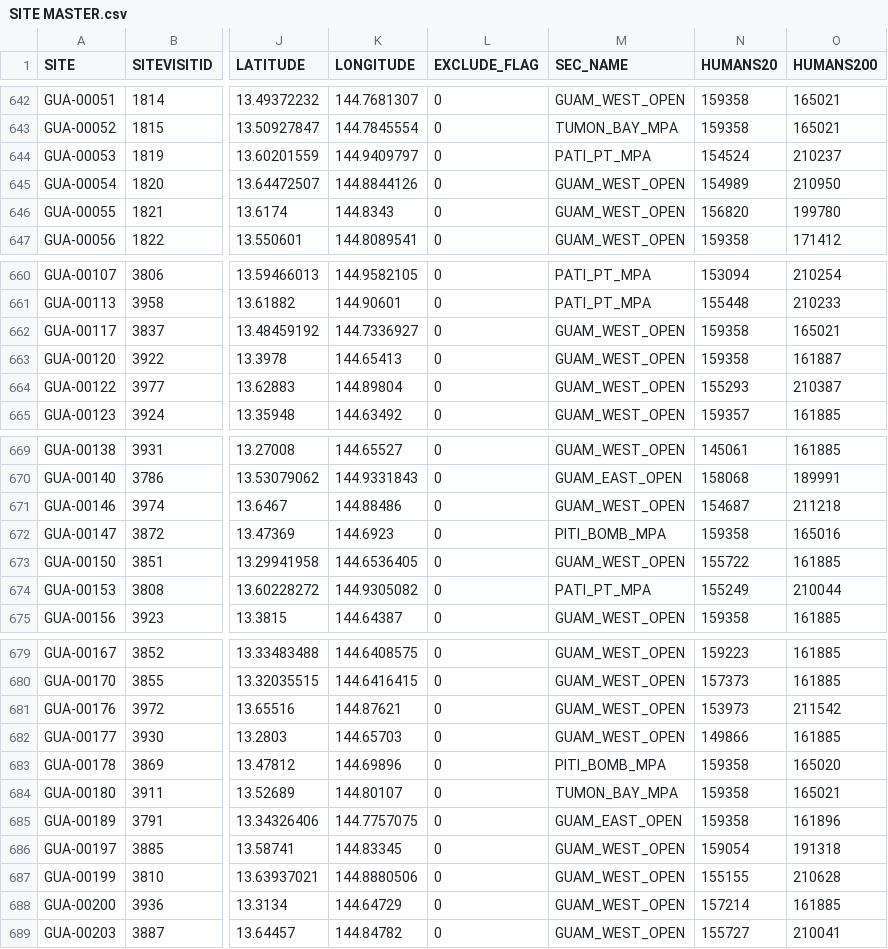
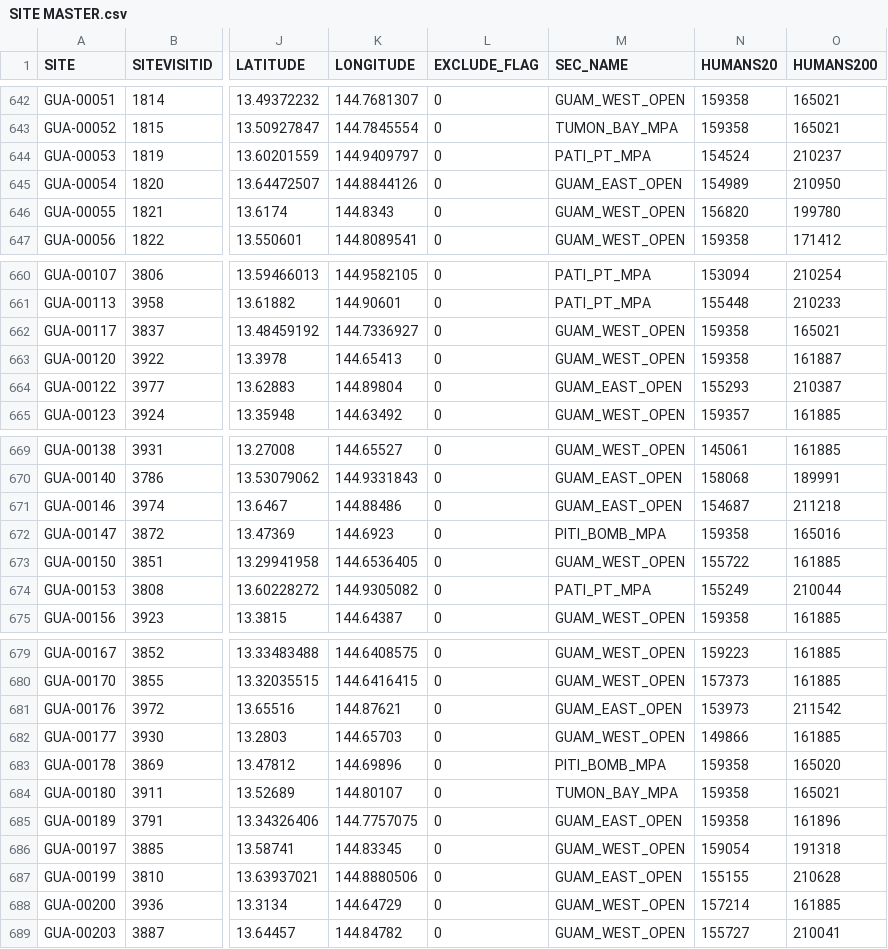
Before and after one commit to fish-crep/fish-paste, a CSV file: data/SITE MASTER.csv, drawn as a sheet; only a part is shown, gaps mark what is left out; the diff covers the shown part only; the diff names each change by its address in the sheet, - before the commit and + after, or states it on an @@ line.

Commit message:
Small fix SITE MASTER
Fixed false SEC_NAME values (for Guam)

```diff
--- a/data/SITE MASTER.csv
+++ b/data/SITE MASTER.csv
-M645 (SEC_NAME): GUAM_WEST_OPEN
+M645 (SEC_NAME): GUAM_EAST_OPEN
-M664 (SEC_NAME): GUAM_WEST_OPEN
+M664 (SEC_NAME): GUAM_EAST_OPEN
-M671 (SEC_NAME): GUAM_WEST_OPEN
+M671 (SEC_NAME): GUAM_EAST_OPEN
-M681 (SEC_NAME): GUAM_WEST_OPEN
+M681 (SEC_NAME): GUAM_EAST_OPEN
-M687 (SEC_NAME): GUAM_WEST_OPEN
+M687 (SEC_NAME): GUAM_EAST_OPEN
```
Also changed, not shown: 20 edited cells elsewhere in this file.
